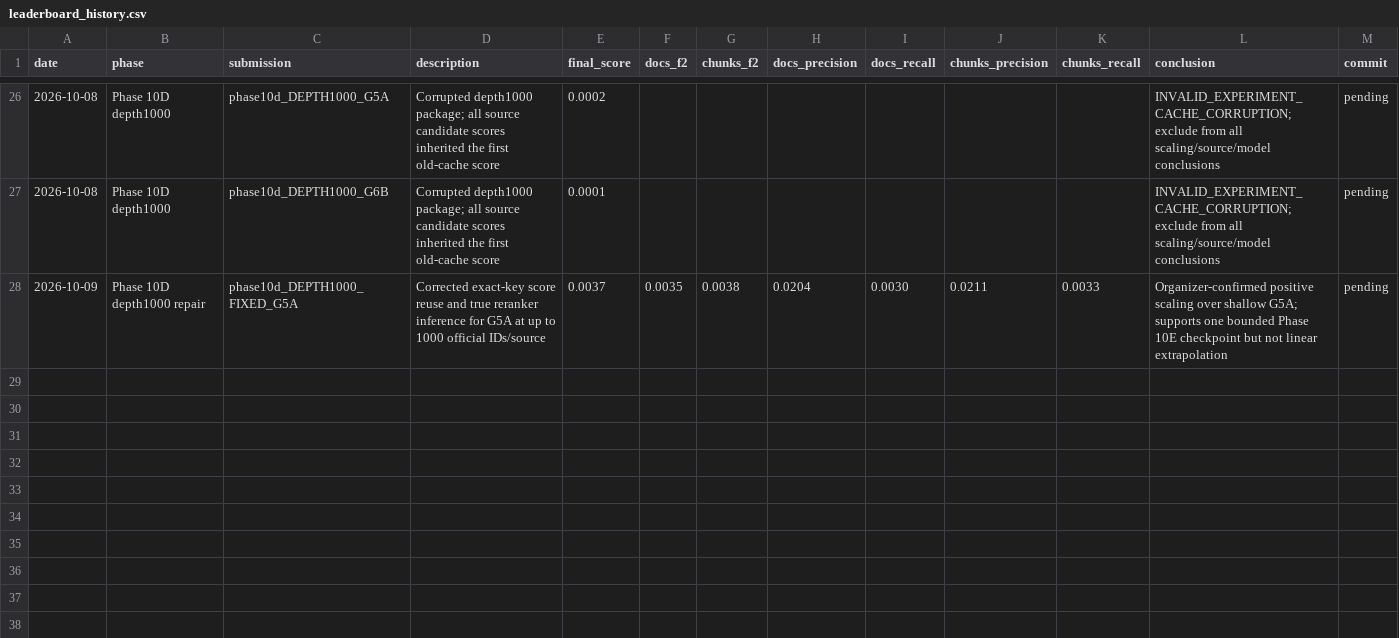
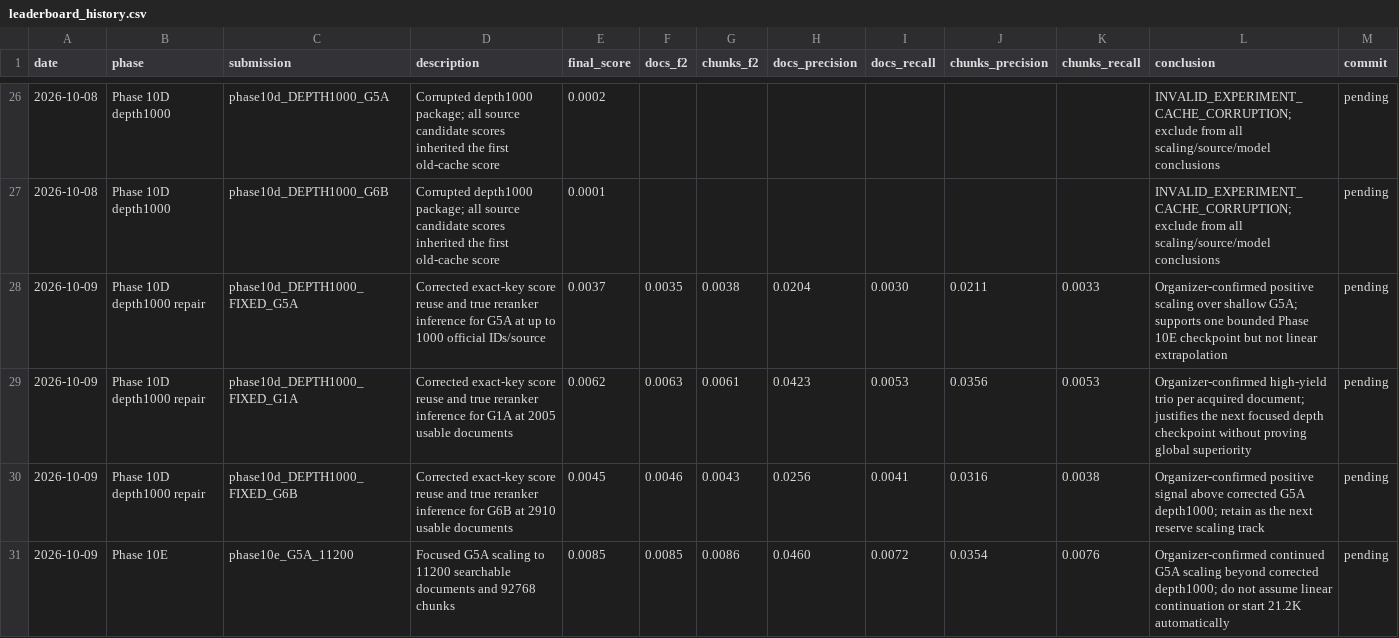
Before and after one commit to minhtb51107/vibiomir_retrieval, a CSV file: docs/leaderboard_history.csv, drawn as a sheet; only a part is shown, gaps mark what is left out; the diff names each change by its address in the sheet, - before the commit and + after, or states it on an @@ line.

Commit message:
chore: record organizer results and retire submissions

```diff
--- a/docs/leaderboard_history.csv
+++ b/docs/leaderboard_history.csv
+row 29: 2026-10-09 | Phase 10D depth1000 repair | phase10d_DEPTH1000_FIXED_G1A | Corrected exact-key score reuse and true reranker inference for G1A at 2005 usable documents | 0.0062 | 0.0063 | 0.0061 | 0.0423 | 0.0053 | 0.0356 | 0.0053 | Organizer-confirmed high-yield trio per acquired document; justifies the next focused depth checkpoint without proving global superiority | pending
+row 30: 2026-10-09 | Phase 10D depth1000 repair | phase10d_DEPTH1000_FIXED_G6B | Corrected exact-key score reuse and true reranker inference for G6B at 2910 usable documents | 0.0045 | 0.0046 | 0.0043 | 0.0256 | 0.0041 | 0.0316 | 0.0038 | Organizer-confirmed positive signal above corrected G5A depth1000; retain as the next reserve scaling track | pending
+row 31: 2026-10-09 | Phase 10E | phase10e_G5A_11200 | Focused G5A scaling to 11200 searchable documents and 92768 chunks | 0.0085 | 0.0085 | 0.0086 | 0.0460 | 0.0072 | 0.0354 | 0.0076 | Organizer-confirmed continued G5A scaling beyond corrected depth1000; do not assume linear continuation or start 21.2K automatically | pending
```
Also changed, not shown: submissions/MANIFEST.csv, 7 other files.
